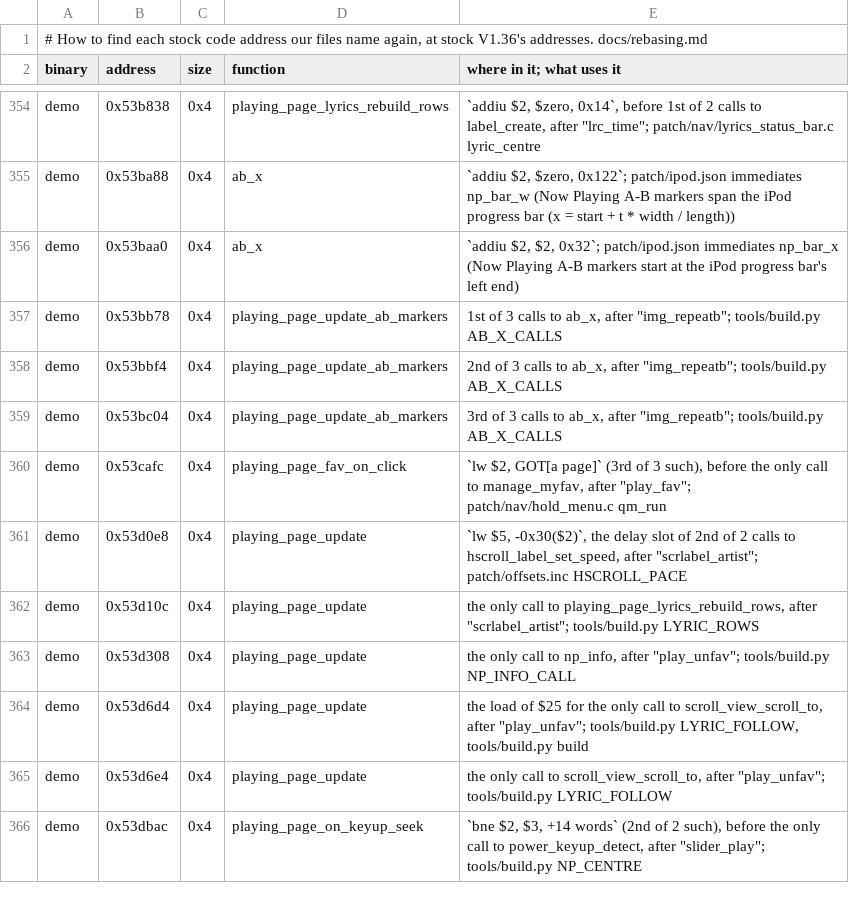
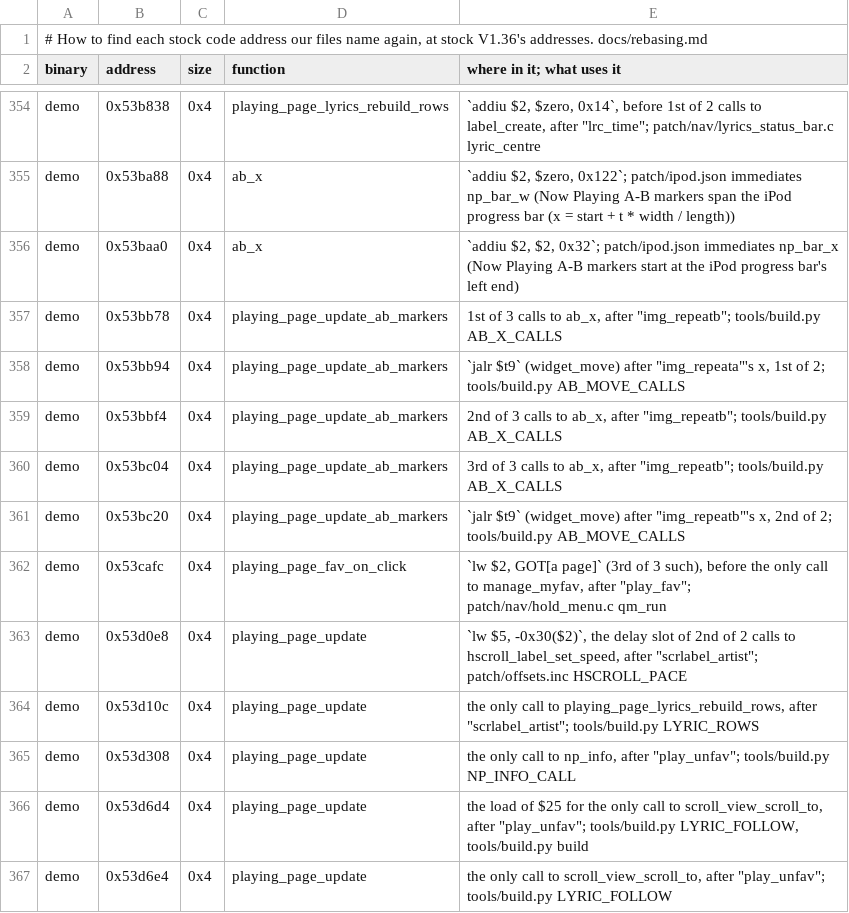
Before and after one commit to 312-dev/q2-coda, a TSV file: tools/stock_sites.tsv, drawn as a sheet; only a part is shown, gaps mark what is left out; the shorter side is filled out with more unchanged rows.

Commit message:
fix(np): draw the A-B repeat markers on the OLED progress bar
Stock set each marker's y to 250, the old bar's place, which on OLED's page is
partly under the rounded glass. Both widget_move calls now go through
ringnav_ab_move, which centers the marker on the slider's box.

```diff
--- a/tools/stock_sites.tsv
+++ b/tools/stock_sites.tsv
@@ -357,4 +357,6 @@ demo	0x53baa0	0x4	ab_x	`addiu $2, $2, 0x32`; patch/ipod.json immediates np_bar_x
 demo	0x53bb78	0x4	playing_page_update_ab_markers	1st of 3 calls to ab_x, after "img_repeatb"; tools/build.py AB_X_CALLS
+demo	0x53bb94	0x4	playing_page_update_ab_markers	`jalr $t9` (widget_move) after "img_repeata"'s x, 1st of 2; tools/build.py AB_MOVE_CALLS
 demo	0x53bbf4	0x4	playing_page_update_ab_markers	2nd of 3 calls to ab_x, after "img_repeatb"; tools/build.py AB_X_CALLS
 demo	0x53bc04	0x4	playing_page_update_ab_markers	3rd of 3 calls to ab_x, after "img_repeatb"; tools/build.py AB_X_CALLS
+demo	0x53bc20	0x4	playing_page_update_ab_markers	`jalr $t9` (widget_move) after "img_repeatb"'s x, 2nd of 2; tools/build.py AB_MOVE_CALLS
 demo	0x53cafc	0x4	playing_page_fav_on_click	`lw $2, GOT[a page]` (3rd of 3 such), before the only call to manage_myfav, after "play_fav"; patch/nav/hold_menu.c qm_run
```
Also changed, not shown: 3 other files.
